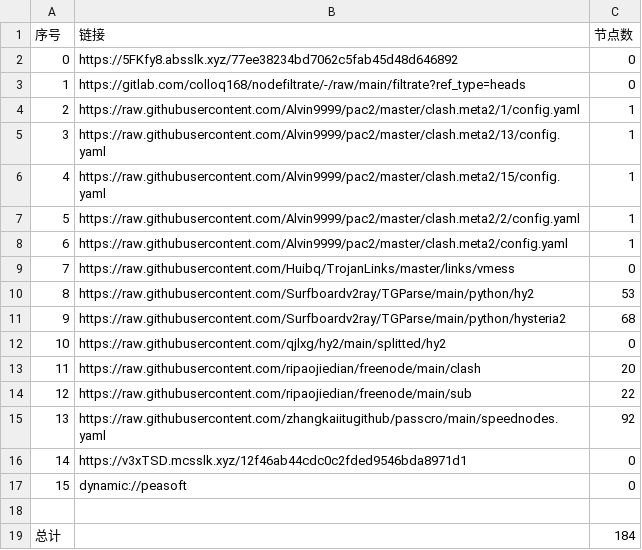
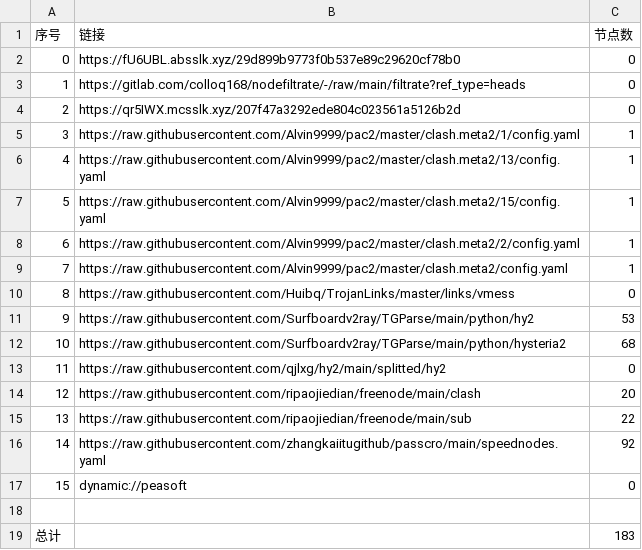
Before and after one commit to akflytiger/AutoMergePublicNodes, a CSV file: list_result.csv, drawn as a sheet; removed rows and columns are numbered as before the commit, all else as after; the diff names each change by its address in the sheet, - before the commit and + after, or states it on an @@ line.

```diff
--- a/list_result.csv
+++ b/list_result.csv
-B2 (链接): https://5FKfy8.absslk.xyz/77ee38234bd7062c5fab45d48d646892
+B2 (链接): https://fU6UBL.absslk.xyz/29d899b9773f0b537e89c29620cf78b0
+row 4: 2 | https://qr5IWX.mcsslk.xyz/207f47a3292ede804c023561a5126b2d | 0
@@ column A (序号) renumbered between rows 5 and 16 @@
-row 16: 14 | https://v3xTSD.mcsslk.xyz/12f46ab44cdc0c2fded9546bda8971d1 | 0
-C19 (节点数): 184
+C19 (节点数): 183
```
Also changed, not shown: 23 other files.
